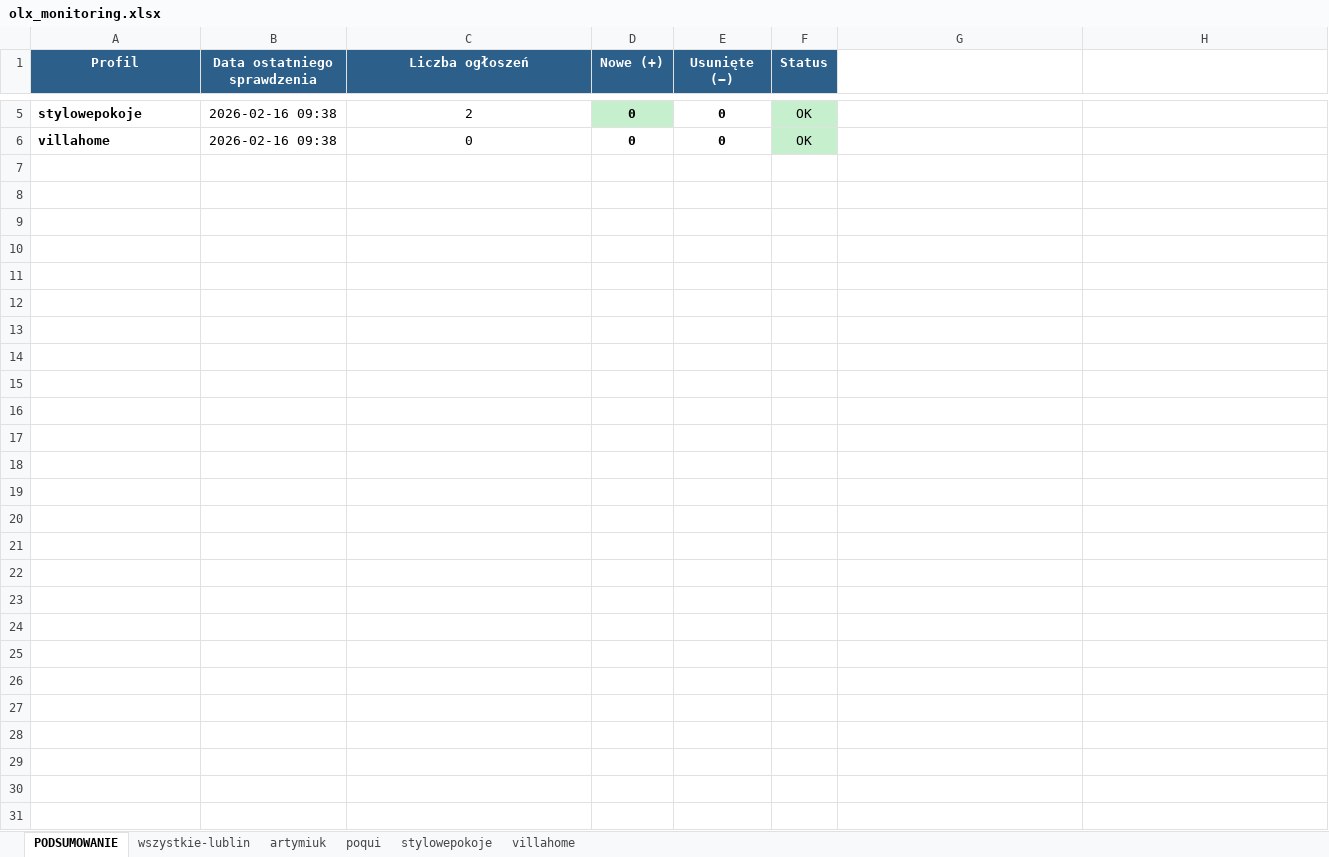
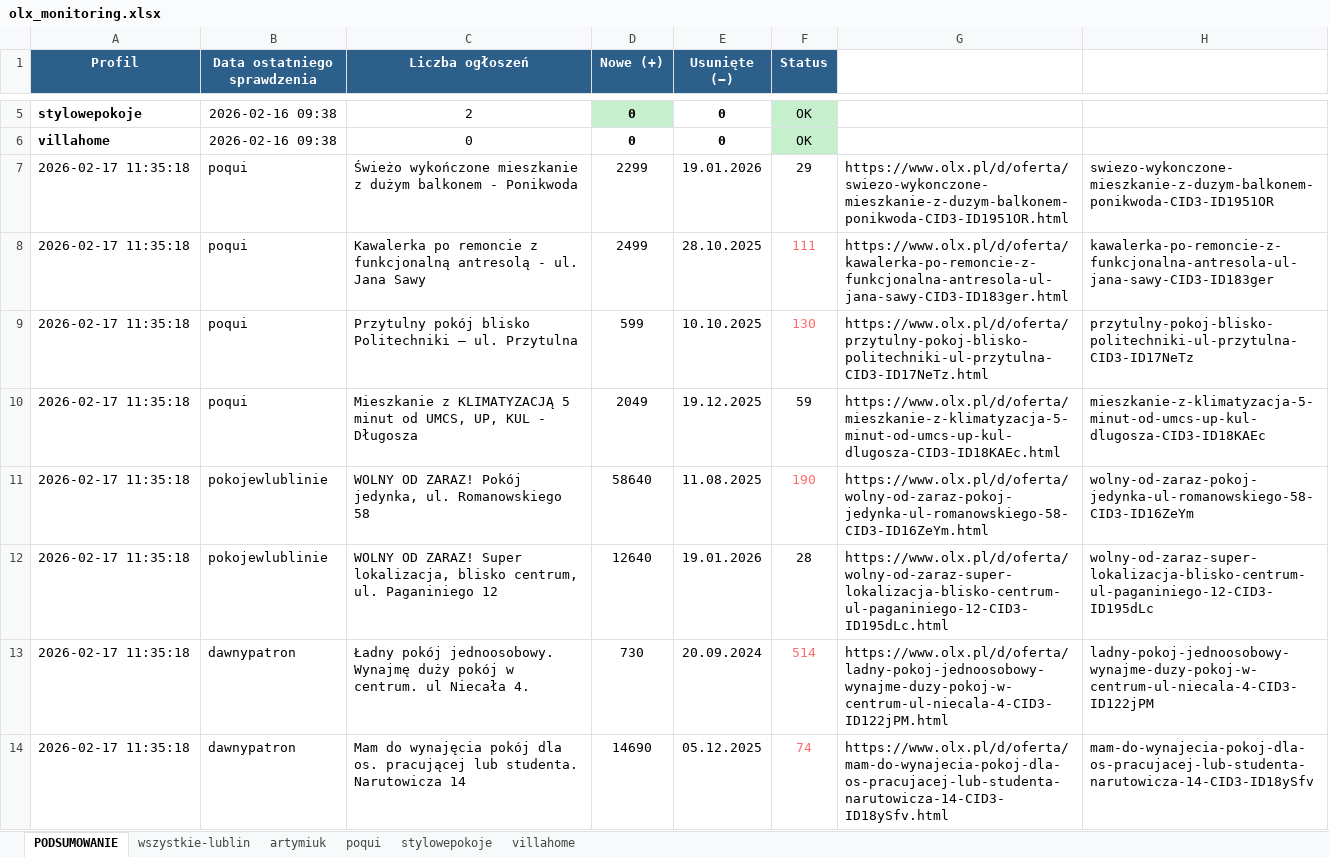
Before and after one commit to Bonaventura-EW/olx-monitor, an Excel workbook: data/olx_monitoring.xlsx, sheet PODSUMOWANIE, drawn as a sheet; only a part is shown, gaps mark what is left out; values as stored, in another font and other column widths than the file's, no borders; the diff names each change by its address in the sheet, - before the commit and + after, or states it on an @@ line.

Commit message:
📊 OLX Monitor 2026-02-17 11:35

```diff
--- a/data/olx_monitoring.xlsx (sheet PODSUMOWANIE)
+++ b/data/olx_monitoring.xlsx (sheet PODSUMOWANIE)
+row 7: 2026-02-17 11:35:18 | poqui | Świeżo wykończone mieszkanie z dużym balkonem - Ponikwoda | 2299 | 19.01.2026 | 29 | https://www.olx.pl/d/oferta/swiezo-wykonczone-mieszkanie-z-duzym-balkonem-ponikwoda-CID3-ID1951OR.html | swiezo-wykonczone-mieszkanie-z-duzym-balkonem-ponikwoda-CID3-ID1951OR
+row 8: 2026-02-17 11:35:18 | poqui | Kawalerka po remoncie z funkcjonalną antresolą - ul. Jana Sawy | 2499 | 28.10.2025 | 111 | https://www.olx.pl/d/oferta/kawalerka-po-remoncie-z-funkcjonalna-antresola-ul-jana-sawy-CID3-ID183ger.html | kawalerka-po-remoncie-z-funkcjonalna-antresola-ul-jana-sawy-CID3-ID183ger
+row 9: 2026-02-17 11:35:18 | poqui | Przytulny pokój blisko Politechniki – ul. Przytulna | 599 | 10.10.2025 | 130 | https://www.olx.pl/d/oferta/przytulny-pokoj-blisko-politechniki-ul-przytulna-CID3-ID17NeTz.html | przytulny-pokoj-blisko-politechniki-ul-przytulna-CID3-ID17NeTz
+row 10: 2026-02-17 11:35:18 | poqui | Mieszkanie z KLIMATYZACJĄ 5 minut od UMCS, UP, KUL - Długosza | 2049 | 19.12.2025 | 59 | https://www.olx.pl/d/oferta/mieszkanie-z-klimatyzacja-5-minut-od-umcs-up-kul-dlugosza-CID3-ID18KAEc.html | mieszkanie-z-klimatyzacja-5-minut-od-umcs-up-kul-dlugosza-CID3-ID18KAEc
+row 11: 2026-02-17 11:35:18 | pokojewlublinie | WOLNY OD ZARAZ! Pokój jedynka, ul. Romanowskiego 58 | 58640 | 11.08.2025 | 190 | https://www.olx.pl/d/oferta/wolny-od-zaraz-pokoj-jedynka-ul-romanowskiego-58-CID3-ID16ZeYm.html | wolny-od-zaraz-pokoj-jedynka-ul-romanowskiego-58-CID3-ID16ZeYm
+row 12: 2026-02-17 11:35:18 | pokojewlublinie | WOLNY OD ZARAZ! Super lokalizacja, blisko centrum, ul. Paganiniego 12 | 12640 | 19.01.2026 | 28 | https://www.olx.pl/d/oferta/wolny-od-zaraz-super-lokalizacja-blisko-centrum-ul-paganiniego-12-CID3-ID195dLc.html | wolny-od-zaraz-super-lokalizacja-blisko-centrum-ul-paganiniego-12-CID3-ID195dLc
+row 13: 2026-02-17 11:35:18 | dawnypatron | Ładny pokój jednoosobowy. Wynajmę duży pokój w centrum. ul Niecała 4. | 730 | 20.09.2024 | 514 | https://www.olx.pl/d/oferta/ladny-pokoj-jednoosobowy-wynajme-duzy-pokoj-w-centrum-ul-niecala-4-CID3-ID122jPM.html | ladny-pokoj-jednoosobowy-wynajme-duzy-pokoj-w-centrum-ul-niecala-4-CID3-ID122jPM
+row 14: 2026-02-17 11:35:18 | dawnypatron | Mam do wynajęcia pokój dla os. pracującej lub studenta. Narutowicza 14 | 14690 | 05.12.2025 | 74 | https://www.olx.pl/d/oferta/mam-do-wynajecia-pokoj-dla-os-pracujacej-lub-studenta-narutowicza-14-CID3-ID18ySfv.html | mam-do-wynajecia-pokoj-dla-os-pracujacej-lub-studenta-narutowicza-14-CID3-ID18ySfv
```
Also changed, not shown: 2 other files.
